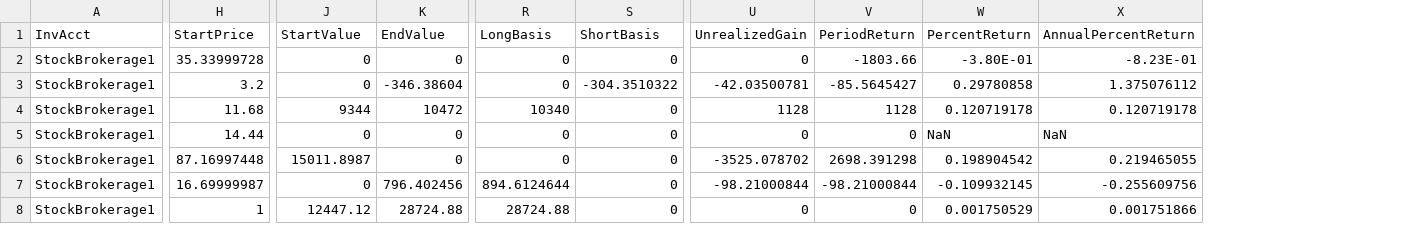
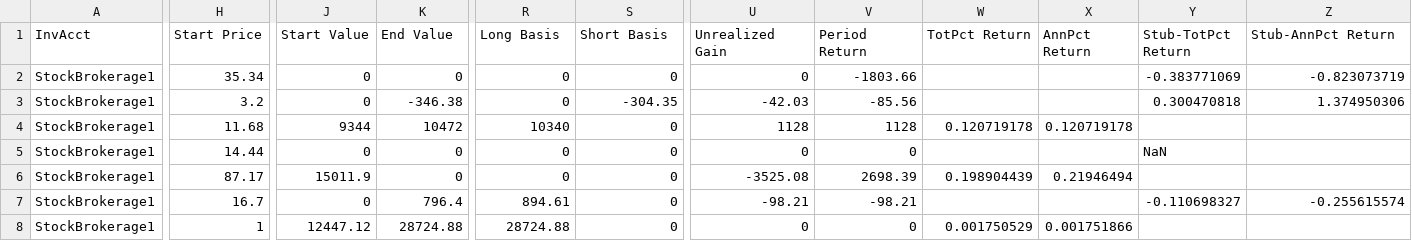
Before and after one commit to dkfurrow/moneydance-investment-reports, a CSV file: branches/repr-expr/invextension/resources/ft20100601.csv, drawn as a sheet; only a part is shown, gaps mark what is left out; addresses are those after the commit; the diff covers the shown part only; the diff names each change by its address in the sheet, - before the commit and + after, or states it on an @@ line.

```diff
--- a/branches/repr-expr/invextension/resources/ft20100601.csv
+++ b/branches/repr-expr/invextension/resources/ft20100601.csv
+column X (AnnPct Return), rows 4-8: 0.120719178 |  | 0.21946494 |  | 0.001751866
+column Y (Stub-TotPct Return), rows 2-7: -0.383771069 | 0.300470818 |  | NaN |  | -0.110698327
-H1: StartPrice
+H1: Start Price
-J1: StartValue
+J1: Start Value
-K1: EndValue
+K1: End Value
-R1: LongBasis
+R1: Long Basis
-S1: ShortBasis
+S1: Short Basis
-U1: UnrealizedGain
+U1: Unrealized Gain
-V1: PeriodReturn
+V1: Period Return
-W1: PercentReturn
+W1: TotPct Return
-Z1: AnnualPercentReturn
+Z1: Stub-AnnPct Return
-H2 (Start Price): 35.33999728
+H2 (Start Price): 35.34
-W2 (TotPct Return): -3.80E-01
+W2 (TotPct Return): (empty)
-Z2 (Stub-AnnPct Return): -8.23E-01
+Z2 (Stub-AnnPct Return): -0.823073719
-K3 (End Value): -346.38604
+K3 (End Value): -346.38
-S3 (Short Basis): -304.3510322
+S3 (Short Basis): -304.35
-U3 (Unrealized Gain): -42.03500781
+U3 (Unrealized Gain): -42.03
-V3 (Period Return): -85.5645427
+V3 (Period Return): -85.56
-W3 (TotPct Return): 0.29780858
+W3 (TotPct Return): (empty)
-Z3 (Stub-AnnPct Return): 1.375076112
+Z3 (Stub-AnnPct Return): 1.374950306
-Z4 (Stub-AnnPct Return): 0.120719178
+Z4 (Stub-AnnPct Return): (empty)
-W5 (TotPct Return): NaN
+W5 (TotPct Return): (empty)
-Z5 (Stub-AnnPct Return): NaN
+Z5 (Stub-AnnPct Return): (empty)
-H6 (Start Price): 87.16997448
+H6 (Start Price): 87.17
-J6 (Start Value): 15011.8987
+J6 (Start Value): 15011.9
-U6 (Unrealized Gain): -3525.078702
+U6 (Unrealized Gain): -3525.08
-V6 (Period Return): 2698.391298
+V6 (Period Return): 2698.39
-W6 (TotPct Return): 0.198904542
+W6 (TotPct Return): 0.198904439
-Z6 (Stub-AnnPct Return): 0.219465055
+Z6 (Stub-AnnPct Return): (empty)
-H7 (Start Price): 16.69999987
+H7 (Start Price): 16.7
-K7 (End Value): 796.402456
+K7 (End Value): 796.4
-R7 (Long Basis): 894.6124644
+R7 (Long Basis): 894.61
-U7 (Unrealized Gain): -98.21000844
+U7 (Unrealized Gain): -98.21
-V7 (Period Return): -98.21000844
+V7 (Period Return): -98.21
-W7 (TotPct Return): -0.109932145
+W7 (TotPct Return): (empty)
-Z7 (Stub-AnnPct Return): -0.255609756
+Z7 (Stub-AnnPct Return): -0.255615574
-Z8 (Stub-AnnPct Return): 0.001751866
+Z8 (Stub-AnnPct Return): (empty)
```
Also changed, not shown: 123 edited cells elsewhere in this file, branches/repr-expr/invextension/resources/snap20100601.csv, 5 other files.
